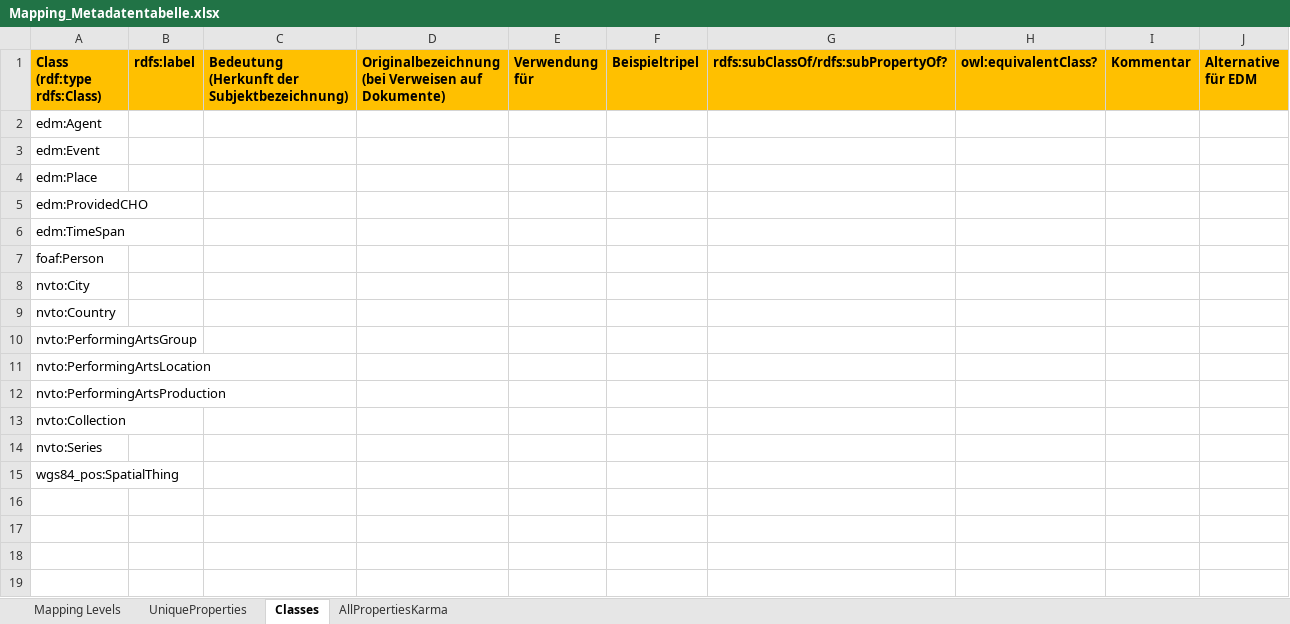
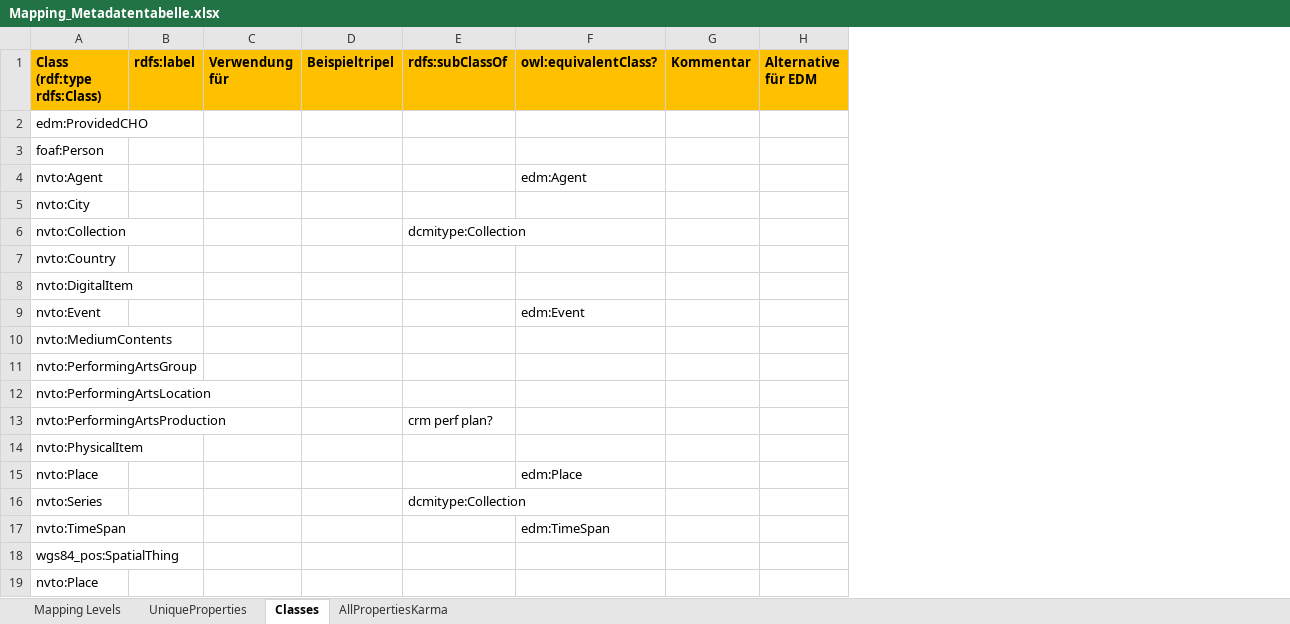
Before and after one commit to mawittbe/NVT_Data-Model, an Excel workbook: Mapping/Mapping_Metadatentabelle.xlsx, sheet Classes, drawn as a sheet; values as stored, in another font and other column widths than the file's, no borders; removed rows and columns are numbered as before the commit, all else as after; ↵ is a line break in a cell; the diff names each change by its address in the sheet, - before the commit and + after, or states it on an @@ line.

```diff
--- a/Mapping/Mapping_Metadatentabelle.xlsx (sheet Classes)
+++ b/Mapping/Mapping_Metadatentabelle.xlsx (sheet Classes)
-column C, row 1: Bedeutung ↵ (Herkunft der Subjektbezeichnung)
-column D, row 1: Originalbezeichnung ↵ (bei Verweisen auf Dokumente)
-column G, row 1: rdfs:subClassOf/rdfs:subPropertyOf?
+column E (rdfs:subClassOf), row 13: crm perf plan?; row 16: dcmitype:Collection
-row 2: edm:Agent
-row 3: edm:Event
-row 4: edm:Place
-row 6: edm:TimeSpan
+row 4: nvto:Agent |  |  |  |  | edm:Agent
+row 6: nvto:Collection |  |  |  | dcmitype:Collection
+row 8: nvto:DigitalItem
+row 9: nvto:Event |  |  |  |  | edm:Event
+row 10: nvto:MediumContents
-A14 (Class (rdf:type rdfs:Class)): nvto:Collection
+A14 (Class (rdf:type rdfs:Class)): nvto:PhysicalItem
+row 15: nvto:Place |  |  |  |  | edm:Place
+row 17: nvto:TimeSpan |  |  |  |  | edm:TimeSpan
+row 19: nvto:Place
```
Also changed, not shown: sheet UniqueProperties, sheet Mapping Levels, 2 other files.
